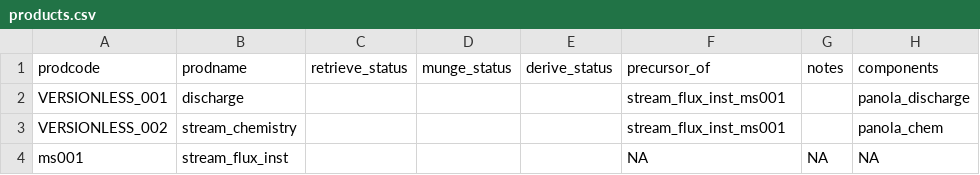
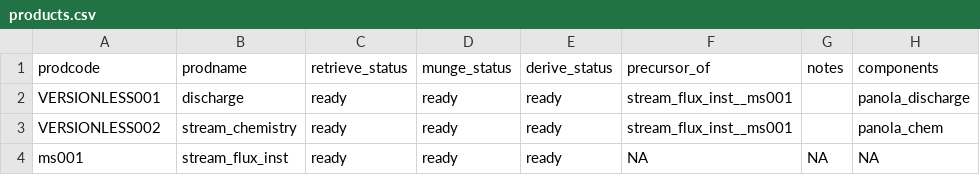
Before and after one commit to MacroSHEDS/data_processing, a CSV file: src/webb/panola/products.csv, drawn as a sheet; only a part is shown; the diff names each change by its address in the sheet, - before the commit and + after, or states it on an @@ line.

Commit message:
trout lake and products tuning

```diff
--- a/src/webb/panola/products.csv
+++ b/src/webb/panola/products.csv
-A2 (prodcode): VERSIONLESS_001
+A2 (prodcode): VERSIONLESS001
-C2:C4 (retrieve_status): (empty)
+C2:C4 (retrieve_status): ready
-D2:D4 (munge_status): (empty)
+D2:D4 (munge_status): ready
-E2:E4 (derive_status): (empty)
+E2:E4 (derive_status): ready
-F2:F3 (precursor_of): stream_flux_inst_ms001
+F2:F3 (precursor_of): stream_flux_inst__ms001
-A3 (prodcode): VERSIONLESS_002
+A3 (prodcode): VERSIONLESS002
```
Also changed, not shown: src/webb/loch_vale/products.csv, src/webb/trout_lake/products.csv, 5 other files.
